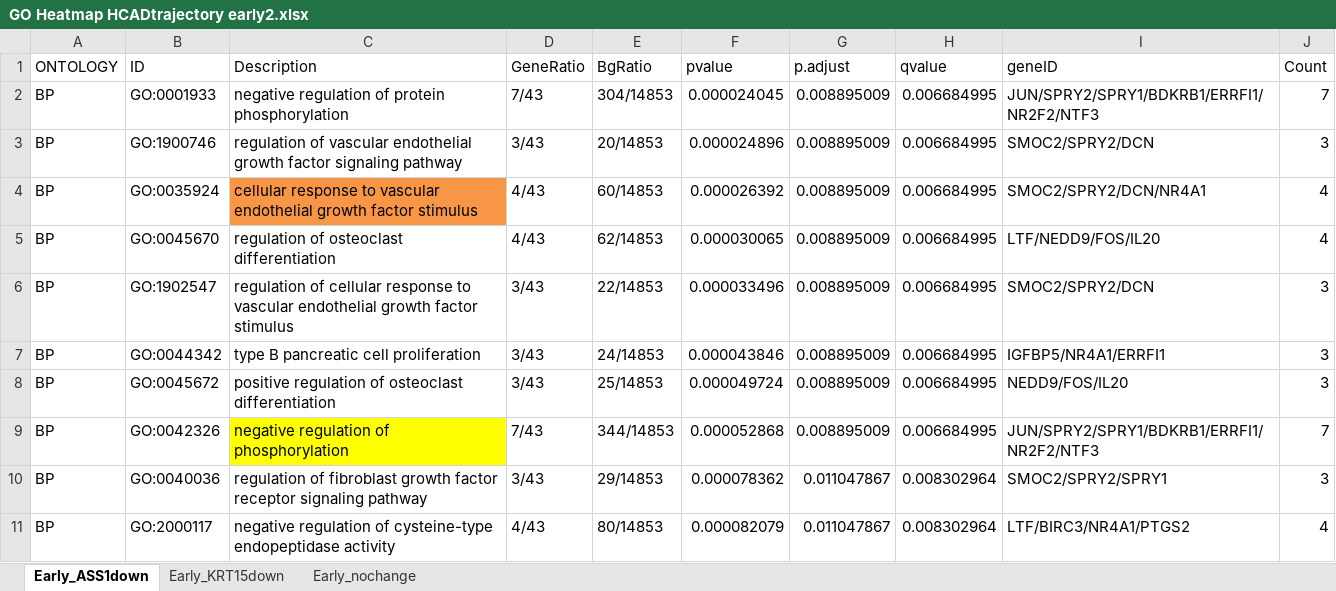
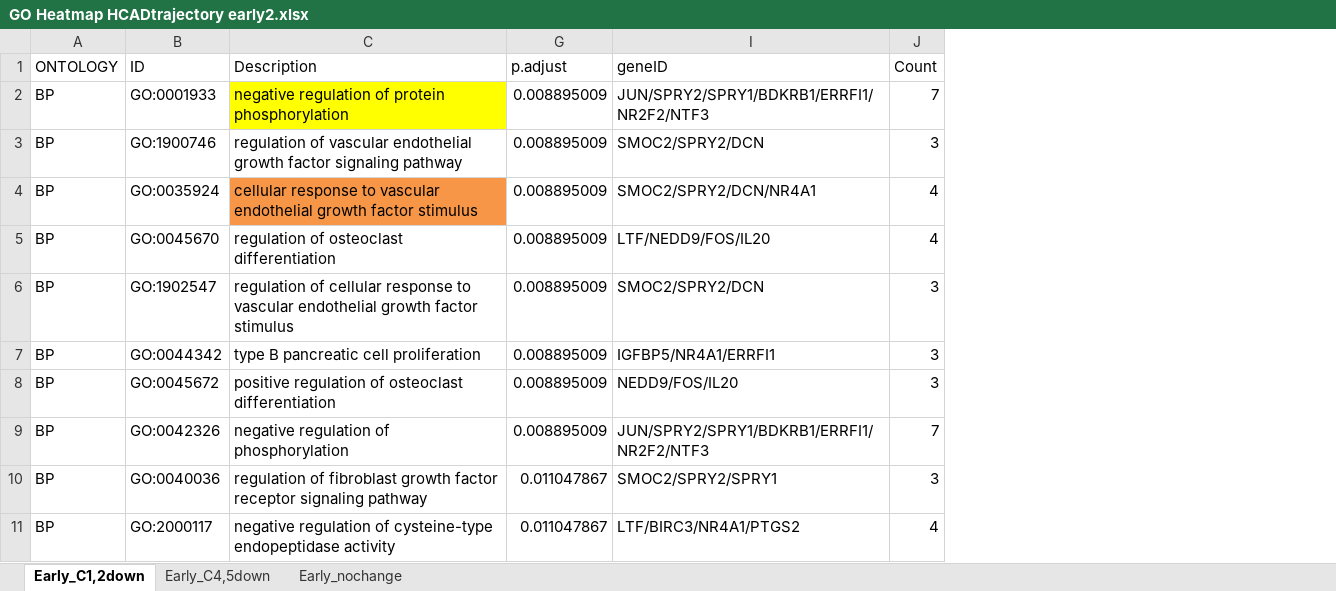
Before and after one commit to FPardow/KCinAD, an Excel workbook: GO Heatmap HCADtrajectory early2.xlsx, sheet Early_C1,2down, drawn as a sheet; only a part is shown; values as stored, in another font and other column widths than the file's, no borders; the diff names each change by its address in the sheet, - before the commit and + after, or states it on an @@ line.

```diff
--- a/GO Heatmap HCADtrajectory early2.xlsx (sheet Early_C1,2down)
+++ b/GO Heatmap HCADtrajectory early2.xlsx (sheet Early_C1,2down)
-sheet tab: Early_ASS1down
+sheet tab: Early_C1,2down
-sheet tab: Early_KRT15down
+sheet tab: Early_C4,5down
@@ column D (GeneRatio) hidden, rows 2-11: 7/43 | 3/43 | 4/43 | 4/43 | 3/43 | 3/43 | 3/43 | 7/43 | 3/43 | 4/43 @@
@@ column E (BgRatio) hidden, rows 2-11: 304/14853 | 20/14853 | 60/14853 | 62/14853 | 22/14853 | 24/14853 | 25/14853 | 344/14853 | 29/14853 | 80/14853 @@
@@ column F (pvalue) hidden, rows 2-11: 0.000024045 | 0.000024896 | 0.000026392 | 0.000030065 | 0.000033496 | 0.000043846 | 0.000049724 | 0.000052868 | 0.000078362 | 0.000082079 @@
@@ column H (qvalue) hidden, rows 2-11: 0.006684995 | 0.006684995 | 0.006684995 | 0.006684995 | 0.006684995 | 0.006684995 | 0.006684995 | 0.006684995 | 0.008302964 | 0.008302964 @@
-C2 fill: none
+C2 fill: #FFFF00
-C9 fill: #FFFF00
+C9 fill: none
```
Also changed, not shown: GO DE HC.xlsx, diffex_ad_hc_svm.xlsx, 1 other file.
